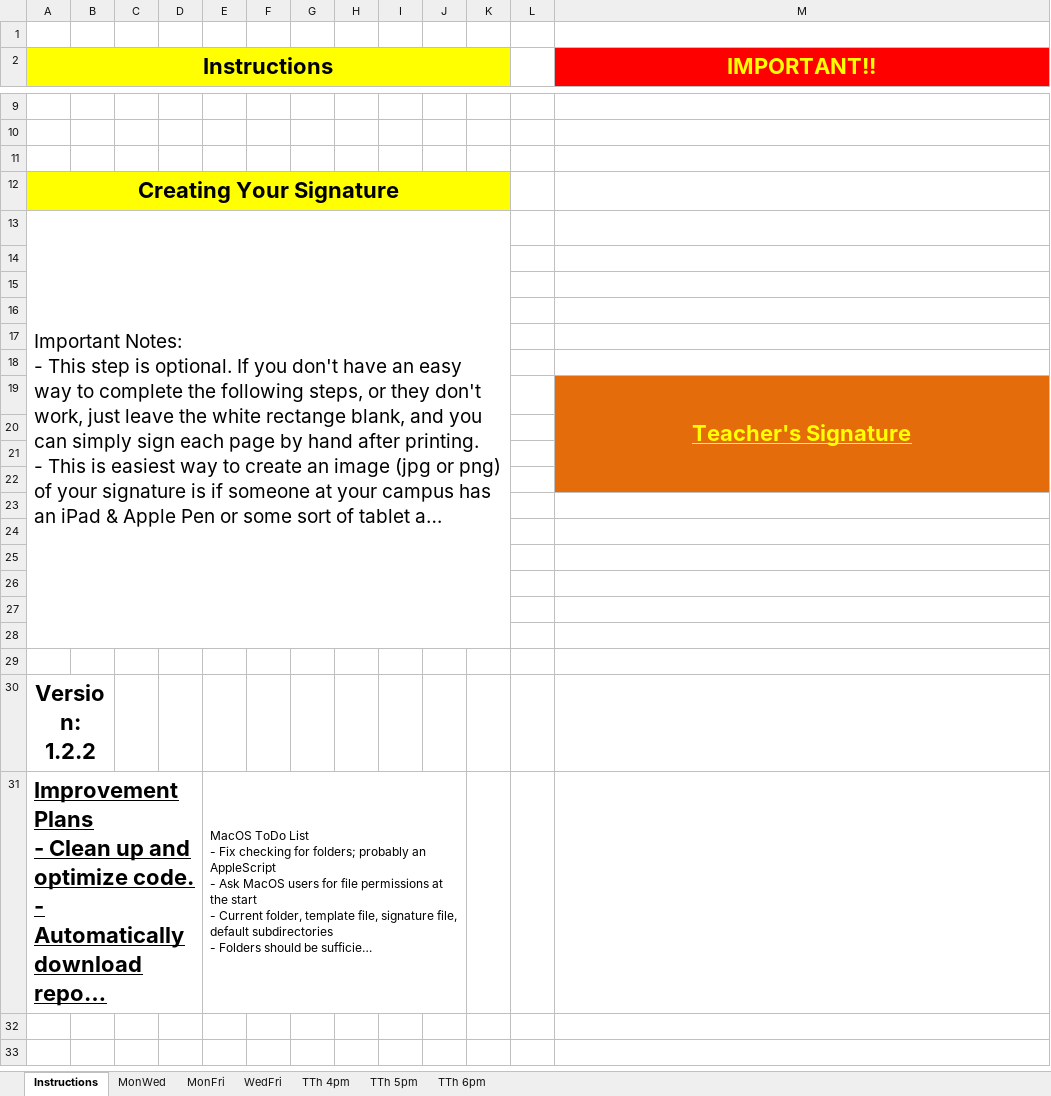
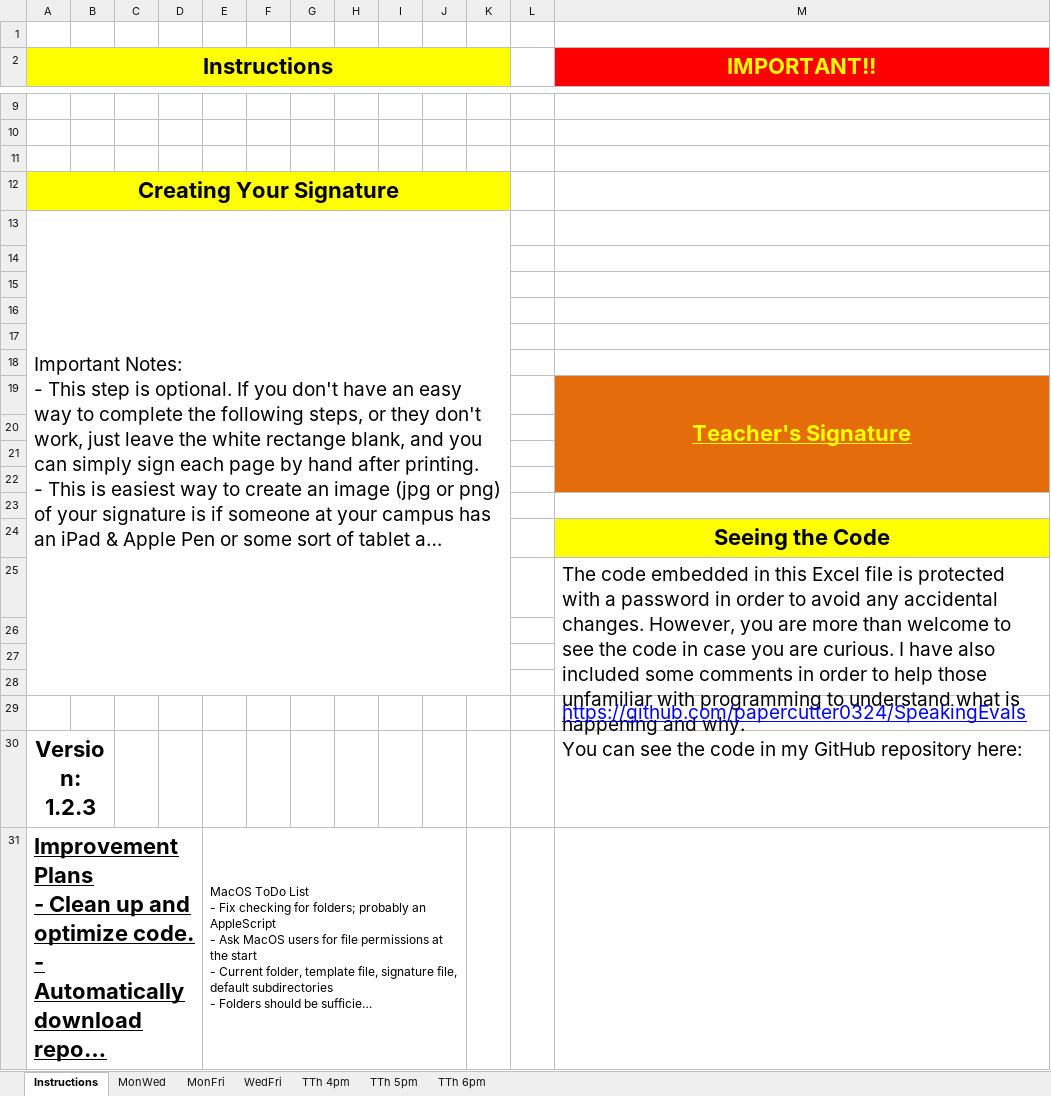
Before and after one commit to papercutter0324/SpeakingEvals, an Excel workbook: Speaking Eval Reports.xlsm, sheet Instructions, drawn as a sheet; only a part is shown, gaps mark what is left out; long unchanged cells end in …; values as stored, in another font and other column widths than the file's, no borders; charts and pictures not drawn; removed rows and columns are numbered as before the commit, all else as after; ↵ is a line break in a cell; the diff names each change by its address in the sheet, - before the commit and + after, or states it on an @@ line.

Commit message:
Add files via upload

```diff
--- a/Speaking Eval Reports.xlsm (sheet Instructions)
+++ b/Speaking Eval Reports.xlsm (sheet Instructions)
-A13:K28 merged
+A13:K28 merged
+row 24:  |  |  |  |  |  |  |  |  |  |  |  | Seeing the Code
+row 25:  |  |  |  |  |  |  |  |  |  |  |  | The code embedded in this Excel file is protected with a password in order to avoid any accidental changes. However, you are more than welcome to see the code in case you are curious. I have also included some comments in order to help those unfamiliar with programming to understand what is happening and why. ↵ You can see the code in my GitHub repository here:
-M29 (IMPORTANT!!): (empty)
+M29 (IMPORTANT!!): https://github.com/papercutter0324/SpeakingEvals
-row 28: (empty)
-row 29: (empty)
-A30 (Instructions): Version: 1.2.2
+A30 (Instructions): Version: 1.2.3
```
